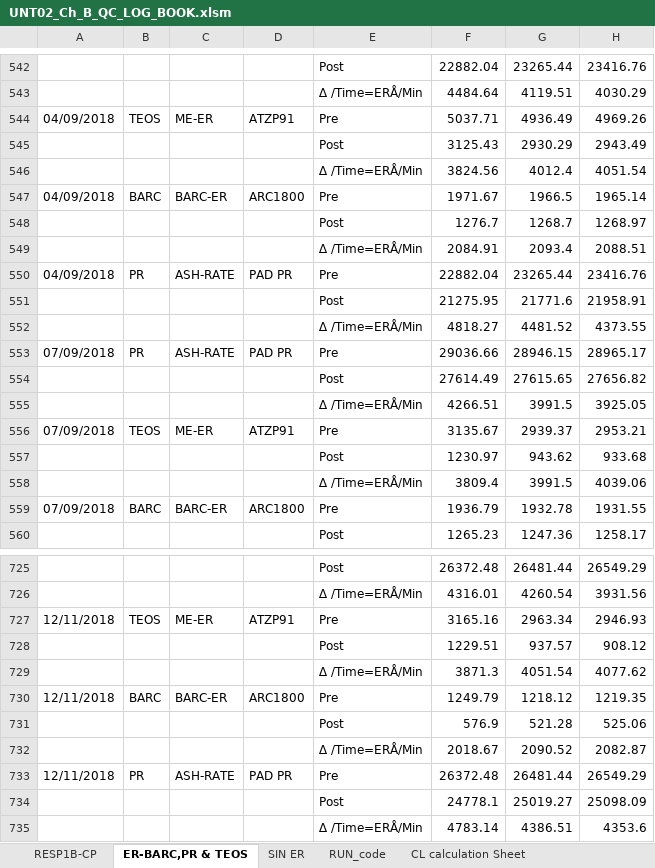
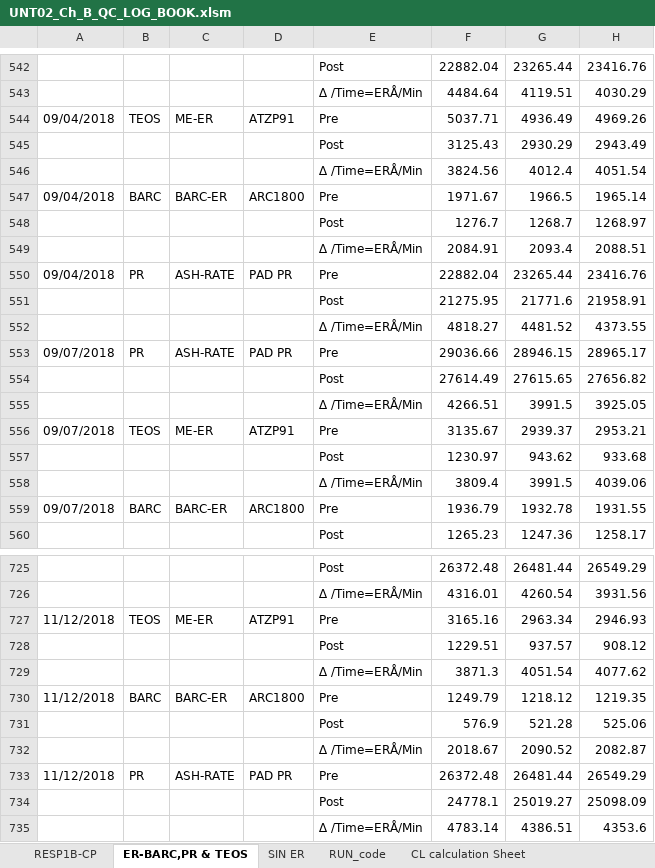
Before and after one commit to abhi3700/AutoPlot, an Excel workbook: macro_enabled_logbooks/UNT02_Ch_B_QC_LOG_BOOK/UNT02_Ch_B_QC_LOG_BOOK.xlsm, sheet ER-BARC,PR & TEOS, drawn as a sheet; only a part is shown, gaps mark what is left out; values as stored, in another font and other column widths than the file's, no cell formats; conditional formats not drawn; the diff covers the shown part only; the diff names each change by its address in the sheet, - before the commit and + after, or states it on an @@ line.

```diff
--- a/macro_enabled_logbooks/UNT02_Ch_B_QC_LOG_BOOK/UNT02_Ch_B_QC_LOG_BOOK.xlsm (sheet ER-BARC,PR & TEOS)
+++ b/macro_enabled_logbooks/UNT02_Ch_B_QC_LOG_BOOK/UNT02_Ch_B_QC_LOG_BOOK.xlsm (sheet ER-BARC,PR & TEOS)
-A544: 04/09/2018
+A544: 09/04/2018
-A547: 04/09/2018
+A547: 09/04/2018
-A550: 04/09/2018
+A550: 09/04/2018
-A553: 07/09/2018
+A553: 09/07/2018
-A556: 07/09/2018
+A556: 09/07/2018
-A559: 07/09/2018
+A559: 09/07/2018
-A727: 12/11/2018
+A727: 11/12/2018
-A730: 12/11/2018
+A730: 11/12/2018
-A733: 12/11/2018
+A733: 11/12/2018
```
Also changed, not shown: 142 added rows and merged cells elsewhere in this sheet, sheet SIN ER, cell formats, 11 other files.
